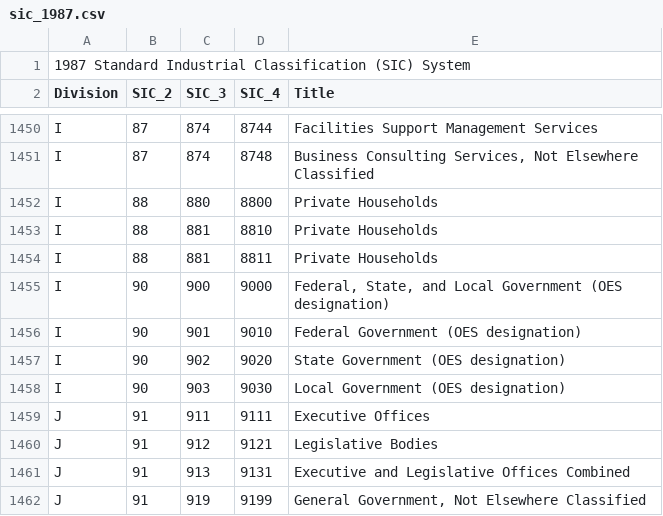
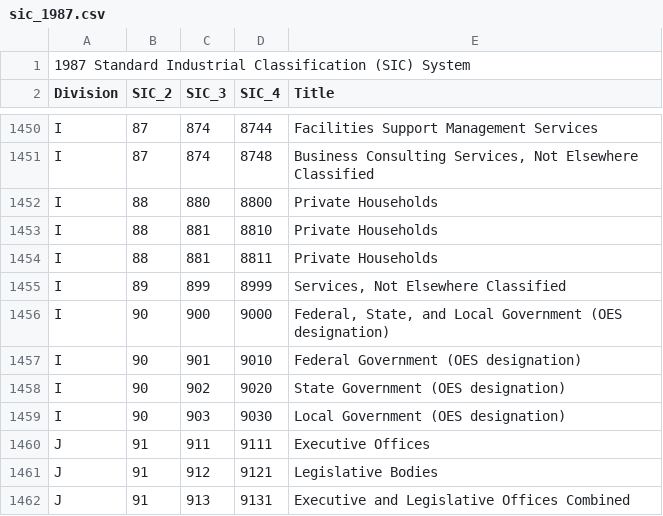
Before and after one commit to danielruss/codingsystems, a CSV file: sic_1987.csv, drawn as a sheet; only a part is shown, gaps mark what is left out; the shorter side is filled out with more unchanged rows.

Commit message:
Update sic_1987.csv
For some reason I didn't have 8999.  Fixed...

```diff
--- a/sic_1987.csv
+++ b/sic_1987.csv
@@ -1454,2 +1454,3 @@ I,88,881,8810,Private Households
 I,88,881,8811,"Private Households"
+I,89,899,8999,"Services, Not Elsewhere Classified"
 I,90,900,9000,"Federal, State, and Local Government (OES designation)"
```
